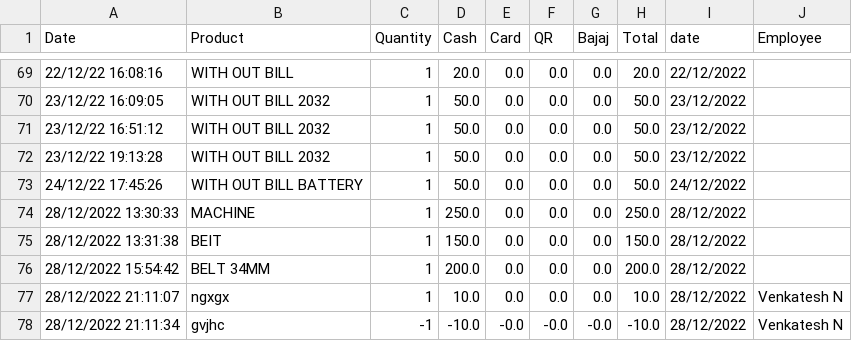
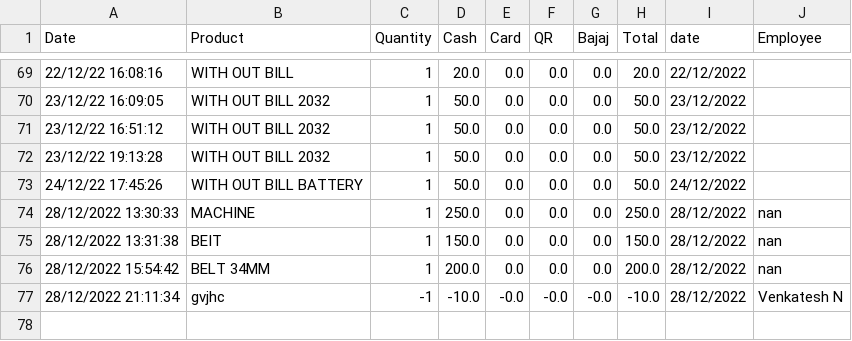
Before and after one commit to shilpa2806/Shop_Nandyal, a CSV file: datawobill.csv, drawn as a sheet; only a part is shown, gaps mark what is left out.

Commit message:
committing files

```diff
--- a/datawobill.csv
+++ b/datawobill.csv
@@ -73,6 +73,5 @@ Date,Product,Quantity,Cash,Card,QR,Bajaj,Total,date,Employee
 24/12/22 17:45:26,WITH OUT BILL BATTERY,1,50.0,0.0,0.0,0.0,50.0,24/12/2022,
-28/12/2022 13:30:33,MACHINE ,1,250.0,0.0,0.0,0.0,250.0,28/12/2022,
-28/12/2022 13:31:38,BEIT ,1,150.0,0.0,0.0,0.0,150.0,28/12/2022,
-28/12/2022 15:54:42,BELT 34MM,1,200.0,0.0,0.0,0.0,200.0,28/12/2022,
-28/12/2022 21:11:07,ngxgx,1,10.0,0.0,0.0,0.0,10.0,28/12/2022,Venkatesh N
+28/12/2022 13:30:33,MACHINE ,1,250.0,0.0,0.0,0.0,250.0,28/12/2022,nan
+28/12/2022 13:31:38,BEIT ,1,150.0,0.0,0.0,0.0,150.0,28/12/2022,nan
+28/12/2022 15:54:42,BELT 34MM,1,200.0,0.0,0.0,0.0,200.0,28/12/2022,nan
 28/12/2022 21:11:34,gvjhc,-1,-10.0,-0.0,-0.0,-0.0,-10.0,28/12/2022,Venkatesh N
```
